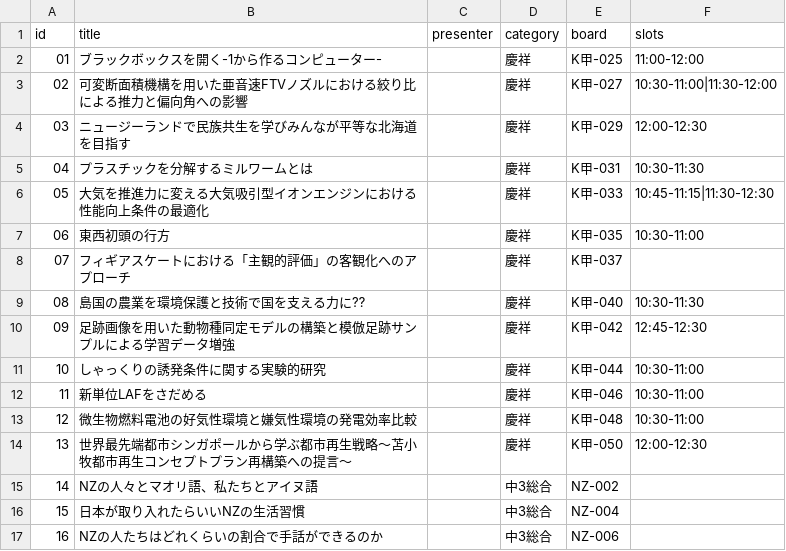
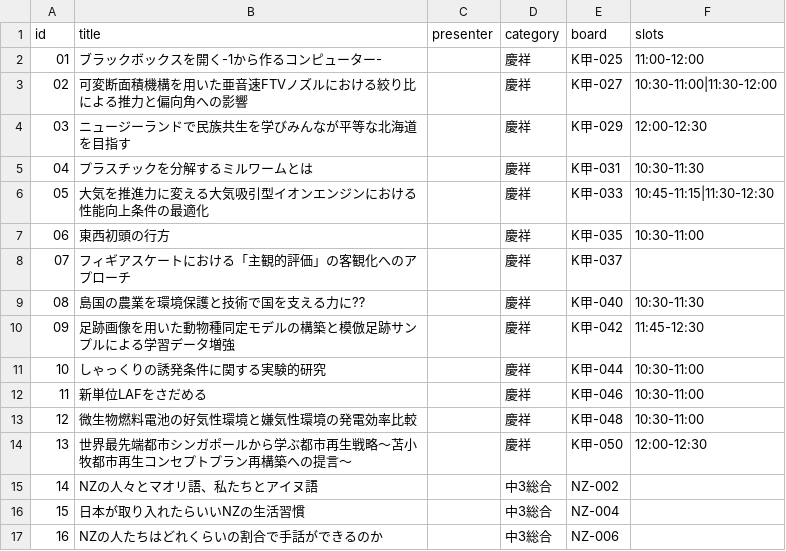
Before and after one commit to koskn/rexpo, a CSV file: data.csv, drawn as a sheet; only a part is shown.

Commit message:
Update data.csv

```diff
--- a/data.csv
+++ b/data.csv
@@ -9,3 +9,3 @@
 08,島国の農業を環境保護と技術で国を支える力に⁇,,慶祥,K甲-040,10:30-11:30,,,,,,
-09,足跡画像を用いた動物種同定モデルの構築と模倣足跡サンプルによる学習データ増強,,慶祥,K甲-042,12:45-12:30,,,,,,
+09,足跡画像を用いた動物種同定モデルの構築と模倣足跡サンプルによる学習データ増強,,慶祥,K甲-042,11:45-12:30,,,,,,
 10,しゃっくりの誘発条件に関する実験的研究,,慶祥,K甲-044,10:30-11:00,,,,,,
```
